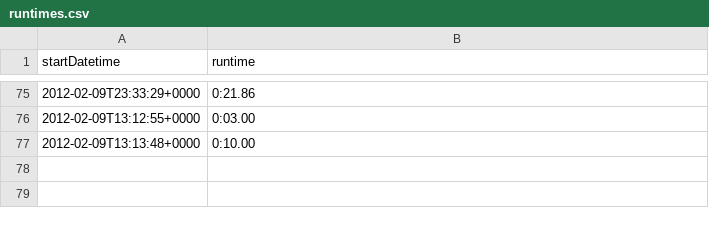
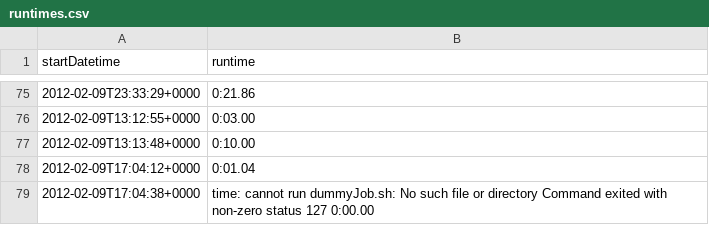
Before and after one commit to timp21337/runtime-graph, a CSV file: runtimes.csv, drawn as a sheet; only a part is shown, gaps mark what is left out; the diff names each change by its address in the sheet, - before the commit and + after, or states it on an @@ line.

```diff
--- a/runtimes.csv
+++ b/runtimes.csv
+row 78: 2012-02-09T17:04:12+0000 | 0:01.04
+row 79: 2012-02-09T17:04:38+0000 | time: cannot run dummyJob.sh: No such file or directory Command exited with non-zero status 127 0:00.00
```
Also changed, not shown: 1 other file.
